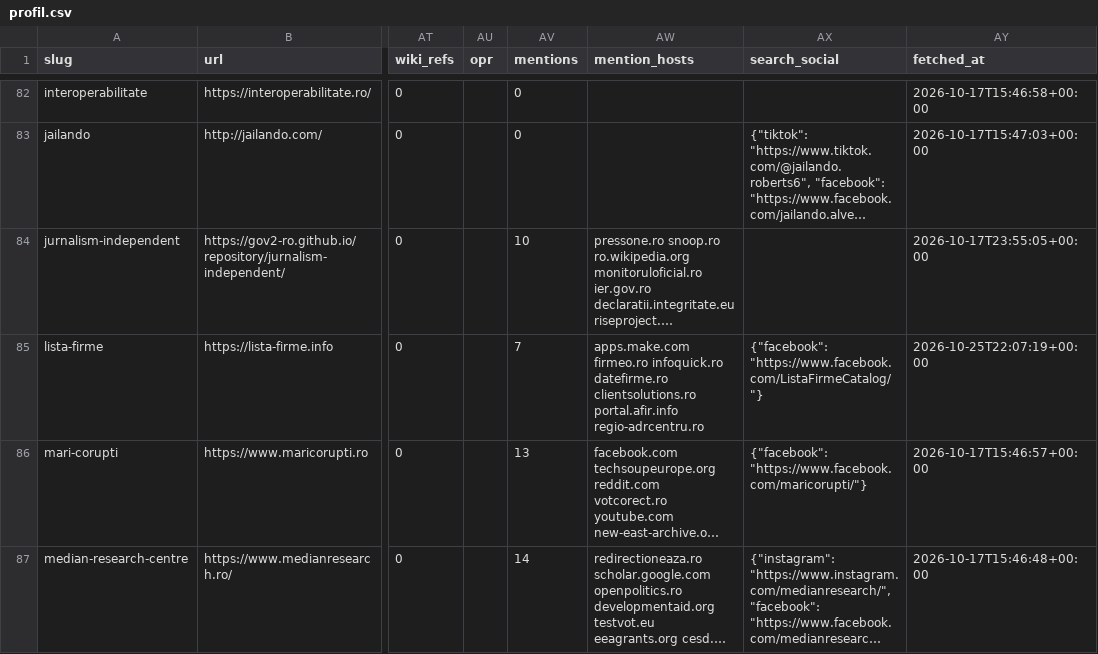
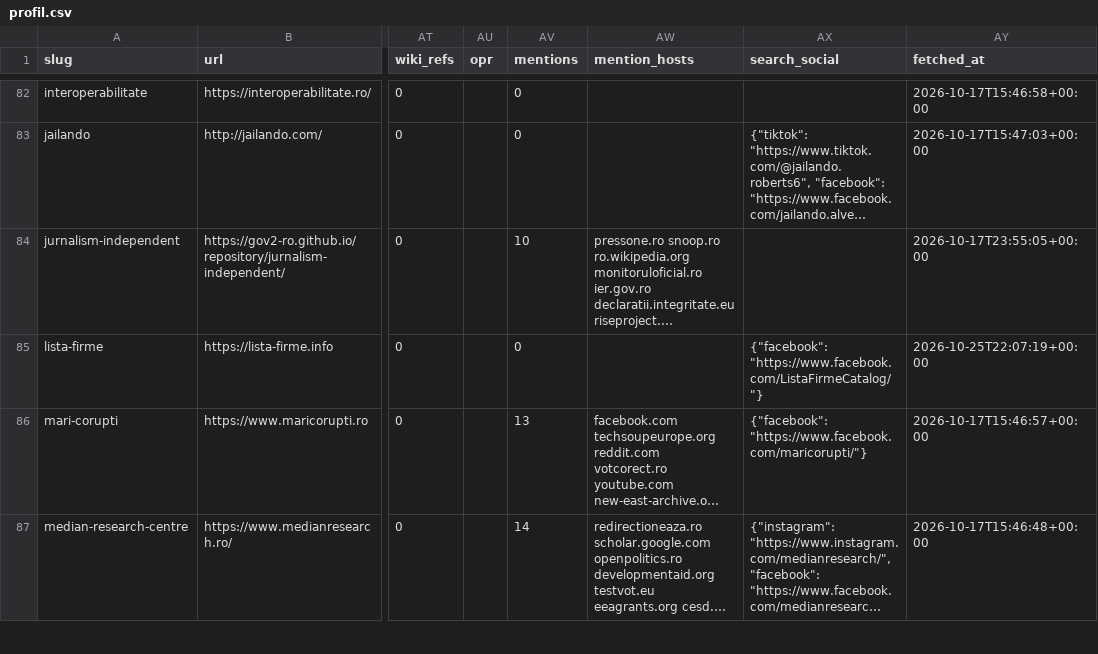
Before and after one commit to gov2-ro/awesome-civtech-ro, a CSV file: data/taxonomy-v2/observatii/profil.csv, drawn as a sheet; only a part is shown, gaps mark what is left out; long unchanged cells end in …; the diff names each change by its address in the sheet, - before the commit and + after, or states it on an @@ line.

```diff
--- a/data/taxonomy-v2/observatii/profil.csv
+++ b/data/taxonomy-v2/observatii/profil.csv
-AV85 (mentions): 7
+AV85 (mentions): 0
-AW85 (mention_hosts): apps.make.com firmeo.ro infoquick.ro datefirme.ro clientsolutions.ro portal.afir.info regio-adrcentru.ro
+AW85 (mention_hosts): (empty)
```
Also changed, not shown: 5 other files.
